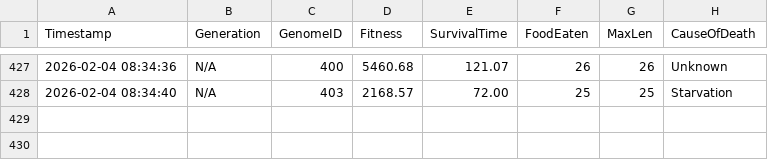
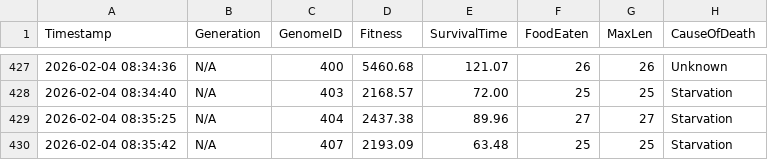
Before and after one commit to dzaczek/slbot, a CSV file: training_stats.csv, drawn as a sheet; only a part is shown, gaps mark what is left out.

Commit message:
STATS: 2026-02-04 08:35

```diff
--- a/training_stats.csv
+++ b/training_stats.csv
@@ -428 +428,3 @@ Timestamp,Generation,GenomeID,Fitness,SurvivalTime,FoodEaten,MaxLen,CauseOfDeath
 2026-02-04 08:34:40,N/A,403,2168.57,72.00,25,25,Starvation
+2026-02-04 08:35:25,N/A,404,2437.38,89.96,27,27,Starvation
+2026-02-04 08:35:42,N/A,407,2193.09,63.48,25,25,Starvation
```
Also changed, not shown: 2 other files.
